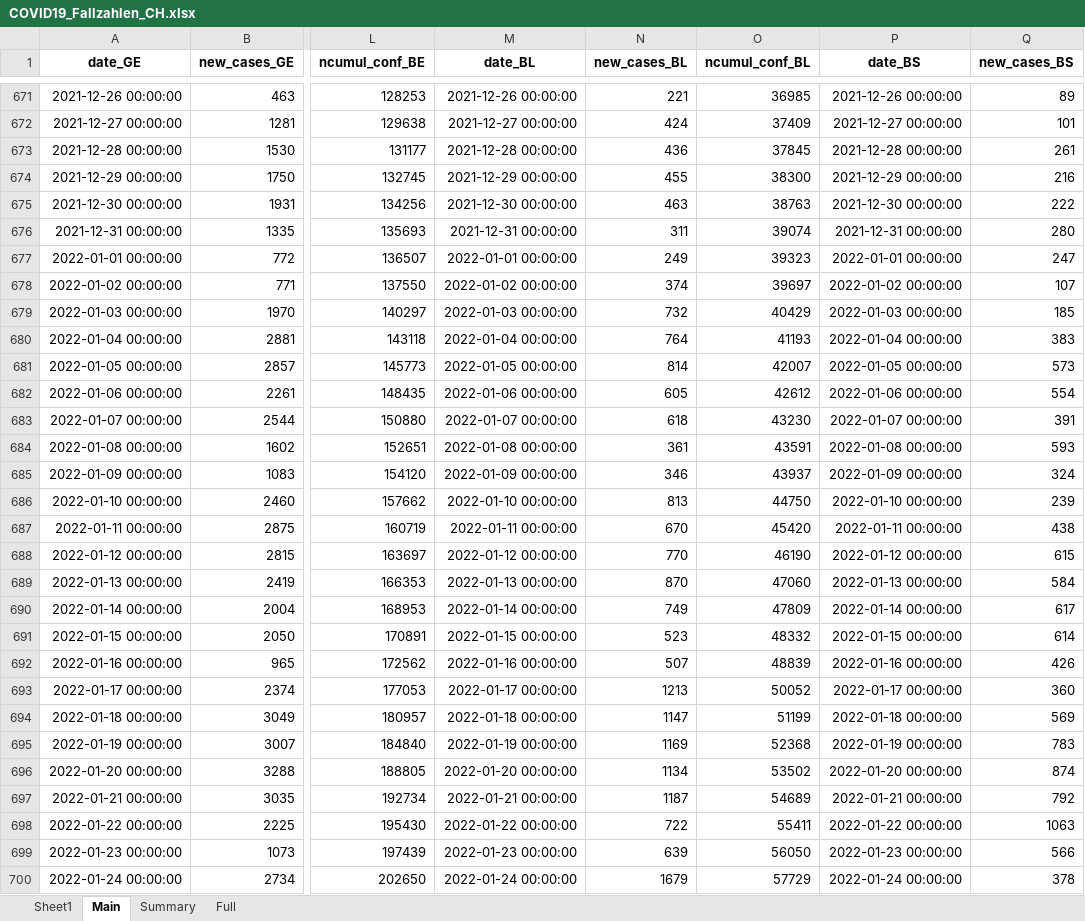
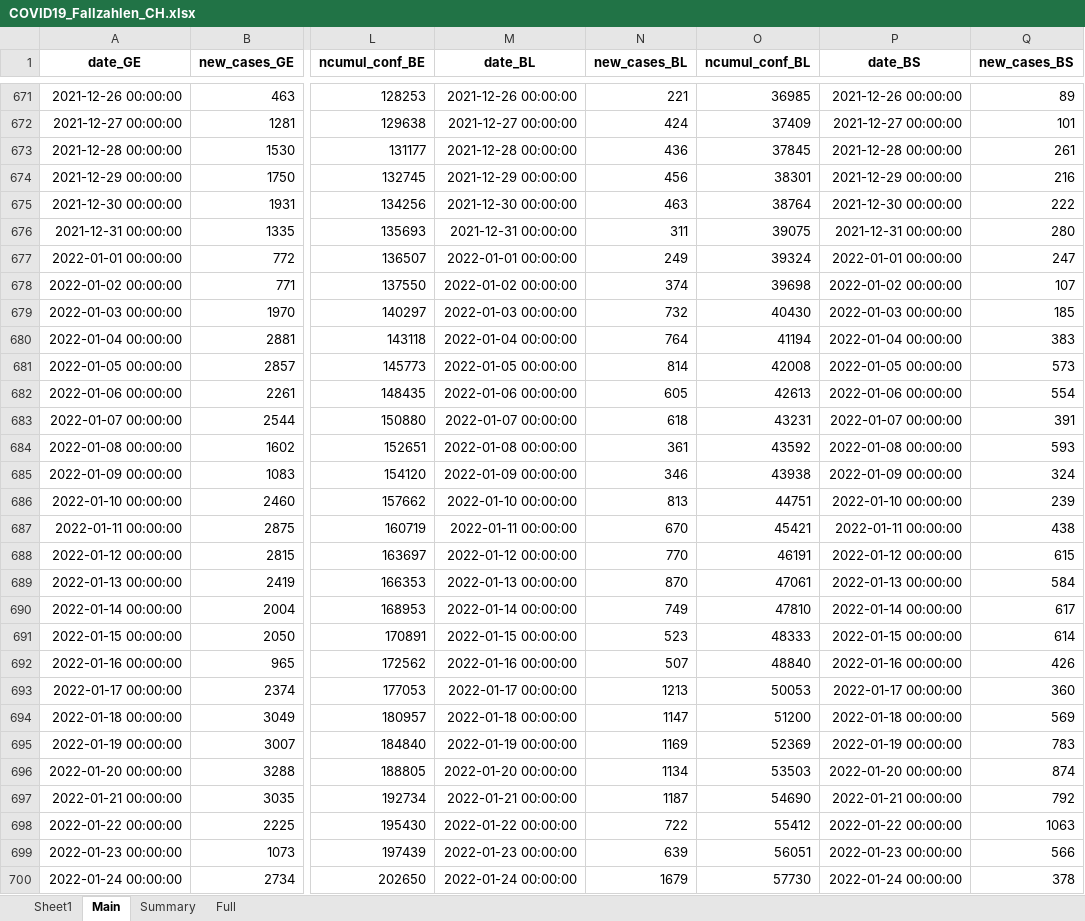
Before and after one commit to esolodko/p1_pub, an Excel workbook: xlsx_data/COVID19_Fallzahlen_CH.xlsx, sheet Main, drawn as a sheet; only a part is shown, gaps mark what is left out; values as stored, in another font and other column widths than the file's, no borders; the diff covers the shown part only; the diff names each change by its address in the sheet, - before the commit and + after, or states it on an @@ line.

```diff
--- a/xlsx_data/COVID19_Fallzahlen_CH.xlsx (sheet Main)
+++ b/xlsx_data/COVID19_Fallzahlen_CH.xlsx (sheet Main)
-N674 (new_cases_BL): 455
+N674 (new_cases_BL): 456
-O674 (ncumul_conf_BL): 38300
+O674 (ncumul_conf_BL): 38301
-O675 (ncumul_conf_BL): 38763
+O675 (ncumul_conf_BL): 38764
-O676 (ncumul_conf_BL): 39074
+O676 (ncumul_conf_BL): 39075
-O677 (ncumul_conf_BL): 39323
+O677 (ncumul_conf_BL): 39324
-O678 (ncumul_conf_BL): 39697
+O678 (ncumul_conf_BL): 39698
-O679 (ncumul_conf_BL): 40429
+O679 (ncumul_conf_BL): 40430
-O680 (ncumul_conf_BL): 41193
+O680 (ncumul_conf_BL): 41194
-O681 (ncumul_conf_BL): 42007
+O681 (ncumul_conf_BL): 42008
-O682 (ncumul_conf_BL): 42612
+O682 (ncumul_conf_BL): 42613
-O683 (ncumul_conf_BL): 43230
+O683 (ncumul_conf_BL): 43231
-O684 (ncumul_conf_BL): 43591
+O684 (ncumul_conf_BL): 43592
-O685 (ncumul_conf_BL): 43937
+O685 (ncumul_conf_BL): 43938
-O686 (ncumul_conf_BL): 44750
+O686 (ncumul_conf_BL): 44751
-O687 (ncumul_conf_BL): 45420
+O687 (ncumul_conf_BL): 45421
-O688 (ncumul_conf_BL): 46190
+O688 (ncumul_conf_BL): 46191
-O689 (ncumul_conf_BL): 47060
+O689 (ncumul_conf_BL): 47061
-O690 (ncumul_conf_BL): 47809
+O690 (ncumul_conf_BL): 47810
-O691 (ncumul_conf_BL): 48332
+O691 (ncumul_conf_BL): 48333
-O692 (ncumul_conf_BL): 48839
+O692 (ncumul_conf_BL): 48840
-O693 (ncumul_conf_BL): 50052
+O693 (ncumul_conf_BL): 50053
-O694 (ncumul_conf_BL): 51199
+O694 (ncumul_conf_BL): 51200
-O695 (ncumul_conf_BL): 52368
+O695 (ncumul_conf_BL): 52369
-O696 (ncumul_conf_BL): 53502
+O696 (ncumul_conf_BL): 53503
-O697 (ncumul_conf_BL): 54689
+O697 (ncumul_conf_BL): 54690
-O698 (ncumul_conf_BL): 55411
+O698 (ncumul_conf_BL): 55412
-O699 (ncumul_conf_BL): 56050
+O699 (ncumul_conf_BL): 56051
-O700 (ncumul_conf_BL): 57729
+O700 (ncumul_conf_BL): 57730
```
Also changed, not shown: 1 added row, 1 removed row and 388 edited cells elsewhere in this sheet, sheet Summary.
